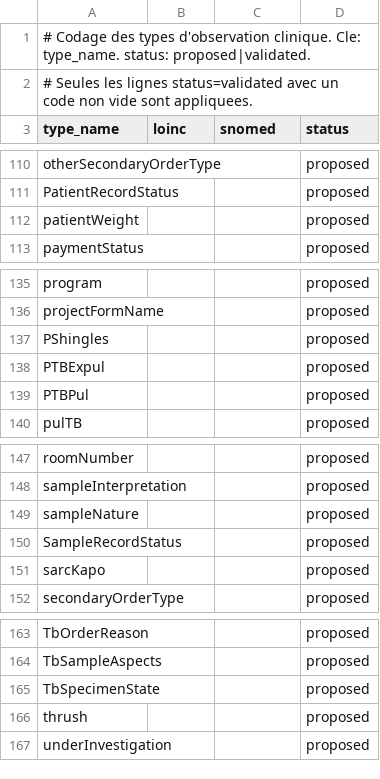
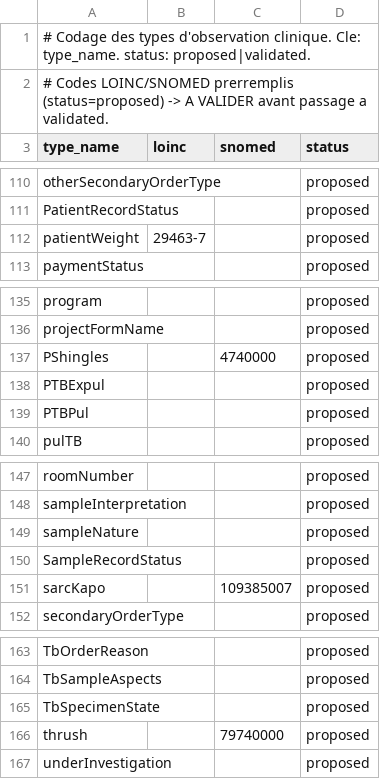
Before and after one commit to ITECH-CI/OpenELIS-Global-3, a CSV file: src/main/resources/terminology/observation_history_type_codes.csv, drawn as a sheet; only a part is shown, gaps mark what is left out; the diff covers the shown part only.

Commit message:
feat(terminology): préremplissage codes SNOMED/LOINC (proposed) + matching tolérant aux espaces
Préremplissage issu de recherches (SNOMED CT International, LOINC), status=proposed,
À VALIDER par un biologiste avant application :
- dictionary_codes.csv : 223 codes SNOMED (142 bactéries pathogènes, 75 antibiotiques
  substances, 6 levures). Sérotypes/genres seuls/associations laissés vides par prudence.
- observation_history_type_codes.csv : 24 codes (CD4/poids/Karnofsky en LOINC,
  concepts VIH/symptômes en SNOMED).

Fix matching dictionnaire : certains dict_entry en base contiennent un saut de ligne
interne (ex 'Metronidazole\n10μg-...'). Comparaison désormais normalisée sur les blancs
(normalizeWhitespace) pour matcher le CSV sans altérer les données.

```diff
--- a/src/main/resources/terminology/observation_history_type_codes.csv
+++ b/src/main/resources/terminology/observation_history_type_codes.csv
@@ -1,3 +1,3 @@
 # Codage des types d'observation clinique. Cle: type_name. status: proposed|validated.
-# Seules les lignes status=validated avec un code non vide sont appliquees.
+# Codes LOINC/SNOMED prerremplis (status=proposed) -> A VALIDER avant passage a validated.
 type_name;loinc;snomed;status
@@ -111,3 +111,3 @@ otherSecondaryOrderType;;;proposed
 PatientRecordStatus;;;proposed
-patientWeight;;;proposed
+patientWeight;29463-7;;proposed
 paymentStatus;;;proposed
@@ -136,3 +136,3 @@ program;;;proposed
 projectFormName;;;proposed
-PShingles;;;proposed
+PShingles;;4740000;proposed
 PTBExpul;;;proposed
@@ -150,3 +150,3 @@ sampleNature;;;proposed
 SampleRecordStatus;;;proposed
-sarcKapo;;;proposed
+sarcKapo;;109385007;proposed
 secondaryOrderType;;;proposed
@@ -165,3 +165,3 @@ TbSampleAspects;;;proposed
 TbSpecimenState;;;proposed
-thrush;;;proposed
+thrush;;79740000;proposed
 underInvestigation;;;proposed
```
Also changed, not shown: 16 edited cells elsewhere in this file, 2 other files.
